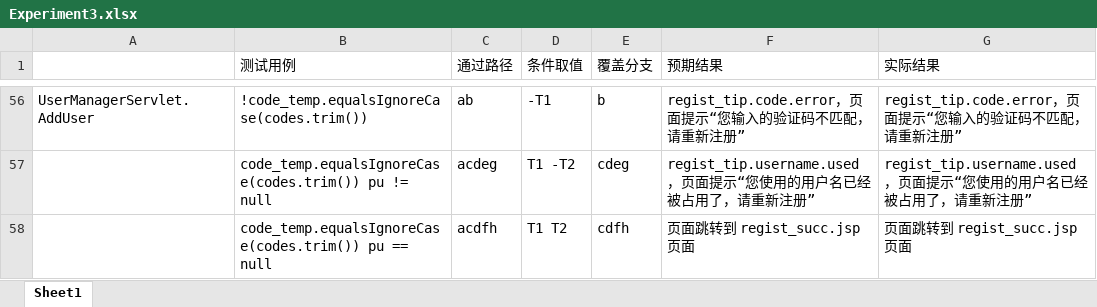
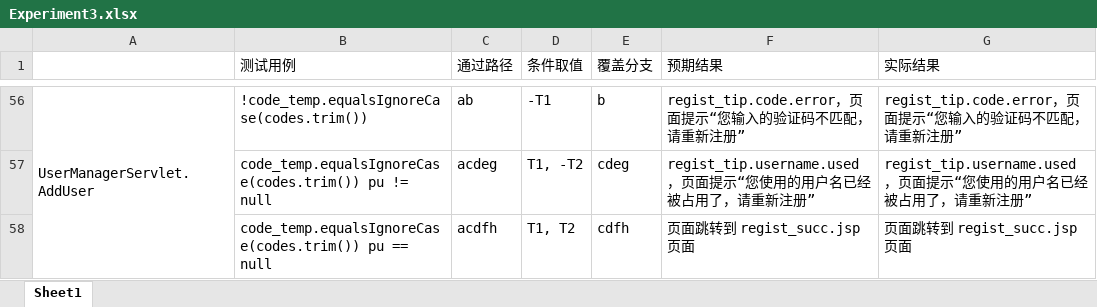
Before and after one commit to SmacUL/HomeWork, an Excel workbook: SoftwareTesting/Experiment3/Experiment3.xlsx, sheet Sheet1, drawn as a sheet; only a part is shown, gaps mark what is left out; values as stored, in another font and other column widths than the file's, no borders; the diff covers the shown part only; the diff names each change by its address in the sheet, - before the commit and + after, or states it on an @@ line.

```diff
--- a/SoftwareTesting/Experiment3/Experiment3.xlsx (sheet Sheet1)
+++ b/SoftwareTesting/Experiment3/Experiment3.xlsx (sheet Sheet1)
+A56:A58 merged
-D57 (条件取值): T1 -T2
+D57 (条件取值): T1, -T2
-D58 (条件取值): T1 T2
+D58 (条件取值): T1, T2
```
Also changed, not shown: 15 edited cells and merged cells elsewhere in this sheet.
